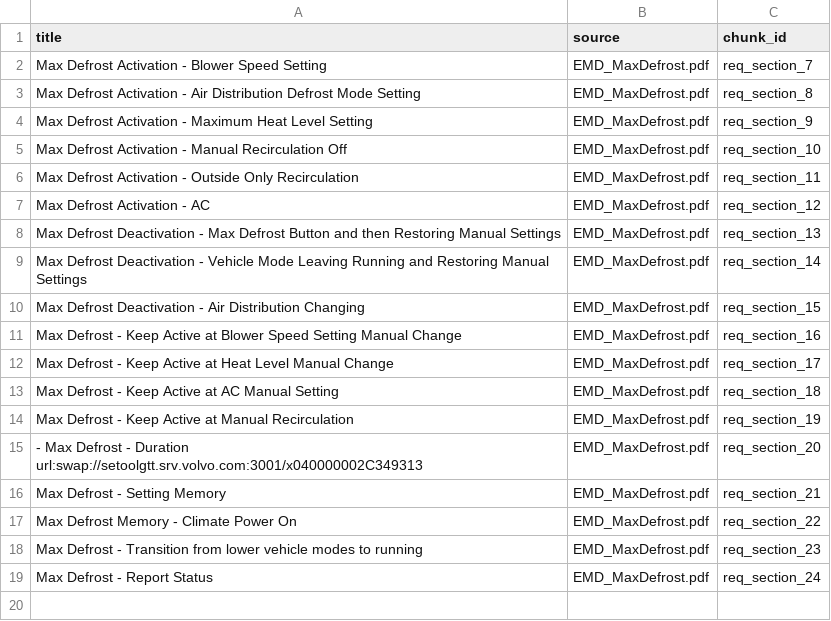
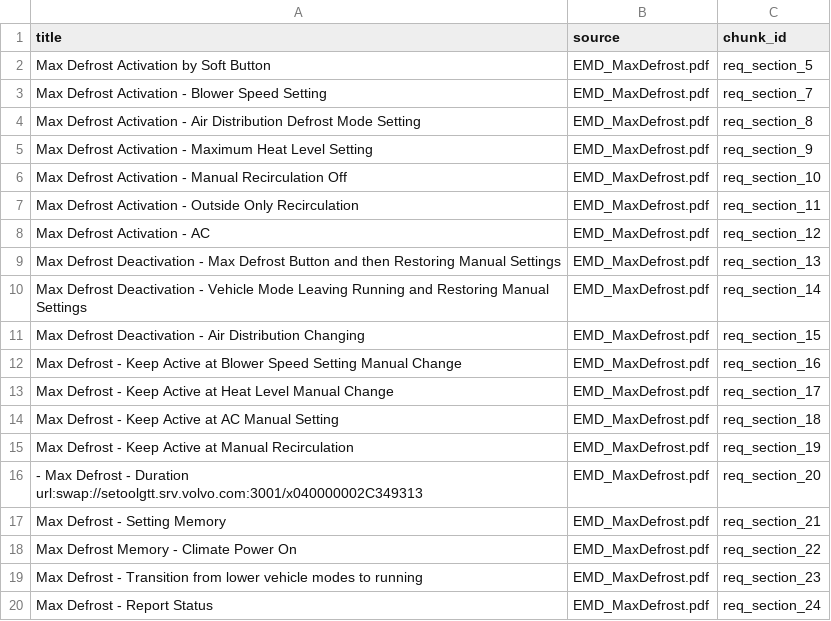
Before and after one commit to bahramGithubRepository/logic-pos-poc, a CSV file: Requirements/ParthialREQ.csv, drawn as a sheet.

Commit message:
Update ParthialREQ.csv

```diff
--- a/Requirements/ParthialREQ.csv
+++ b/Requirements/ParthialREQ.csv
@@ -1,2 +1,3 @@
 title,source,chunk_id
+Max Defrost Activation by Soft Button,EMD_MaxDefrost.pdf,req_section_5
 Max Defrost Activation - Blower Speed Setting,EMD_MaxDefrost.pdf,req_section_7
```
